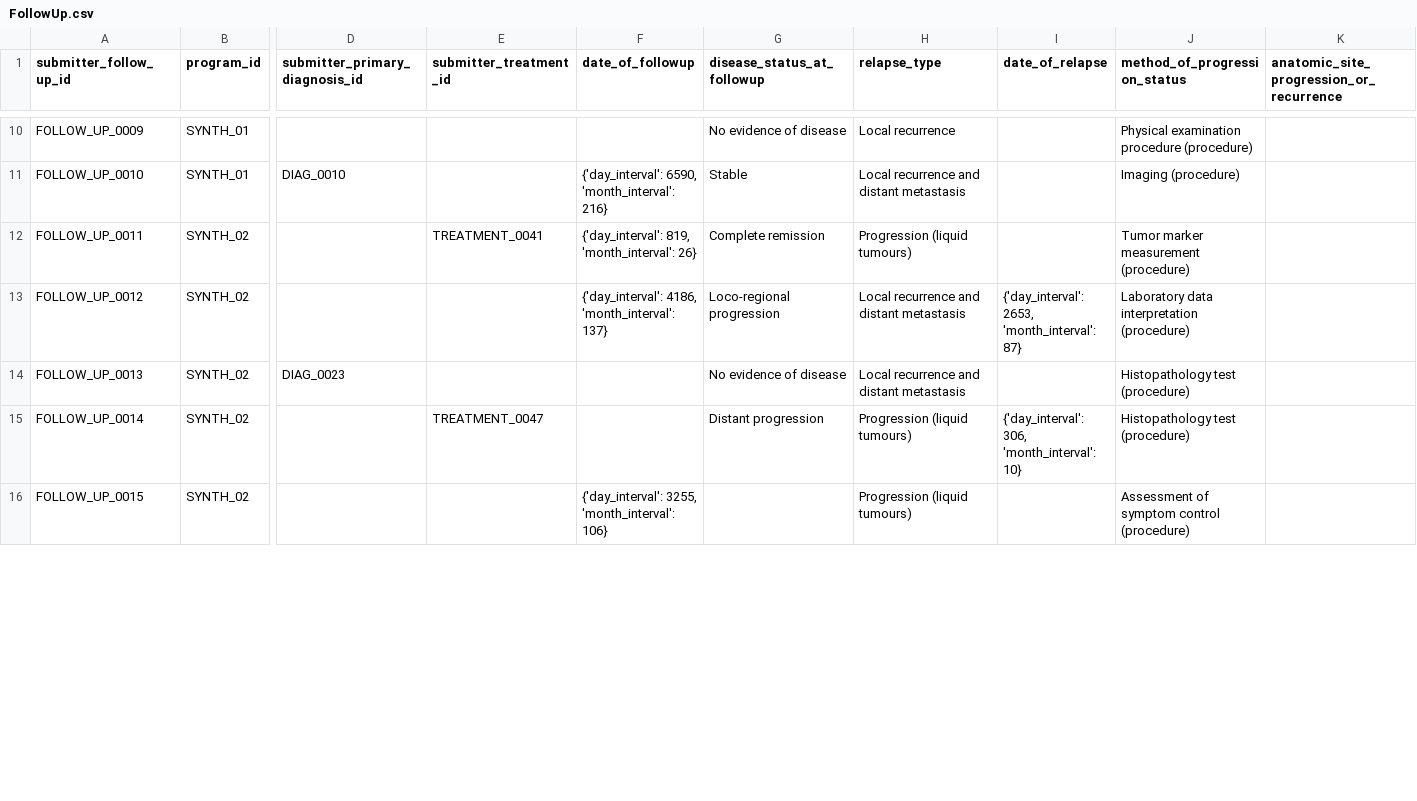
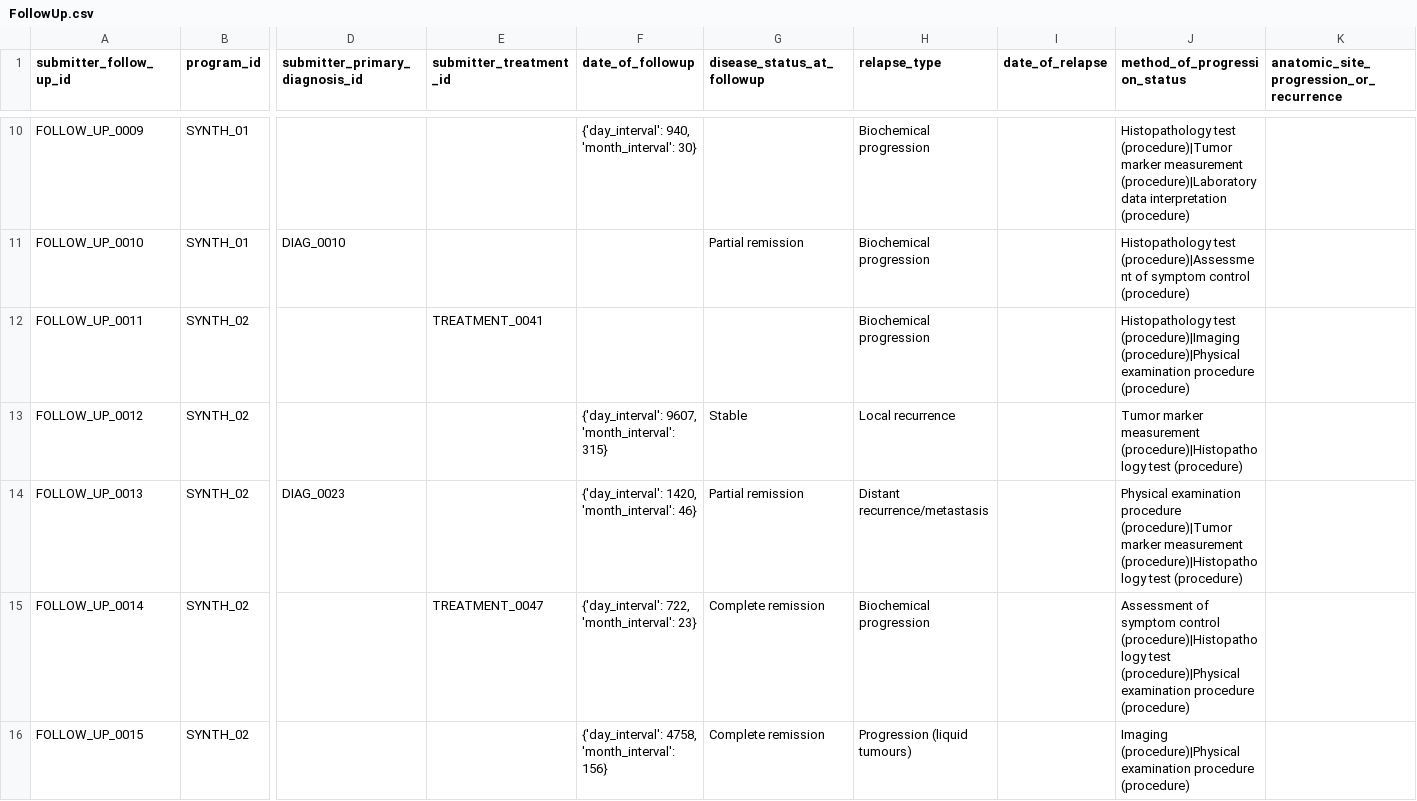
Before and after one commit to CanDIG/mohccn-synthetic-data, a CSV file: small_dataset_csv/raw_data/FollowUp.csv, drawn as a sheet; only a part is shown, gaps mark what is left out; the diff covers the shown part only; the diff names each change by its address in the sheet, - before the commit and + after, or states it on an @@ line.

Commit message:
update dates in csvs

```diff
--- a/small_dataset_csv/raw_data/FollowUp.csv
+++ b/small_dataset_csv/raw_data/FollowUp.csv
-F10 (date_of_followup): (empty)
+F10 (date_of_followup): {'day_interval': 940, 'month_interval': 30}
-G10 (disease_status_at_followup): No evidence of disease
+G10 (disease_status_at_followup): (empty)
-H10 (relapse_type): Local recurrence
+H10 (relapse_type): Biochemical progression
-J10 (method_of_progression_status): Physical examination procedure (procedure)
+J10 (method_of_progression_status): Histopathology test (procedure)|Tumor marker measurement (procedure)|Laboratory data interpretation (procedure)
-F11 (date_of_followup): {'day_interval': 6590, 'month_interval': 216}
+F11 (date_of_followup): (empty)
-G11 (disease_status_at_followup): Stable
+G11 (disease_status_at_followup): Partial remission
-H11 (relapse_type): Local recurrence and distant metastasis
+H11 (relapse_type): Biochemical progression
-J11 (method_of_progression_status): Imaging (procedure)
+J11 (method_of_progression_status): Histopathology test (procedure)|Assessment of symptom control (procedure)
-F12 (date_of_followup): {'day_interval': 819, 'month_interval': 26}
+F12 (date_of_followup): (empty)
-G12 (disease_status_at_followup): Complete remission
+G12 (disease_status_at_followup): (empty)
-H12 (relapse_type): Progression (liquid tumours)
+H12 (relapse_type): Biochemical progression
-J12 (method_of_progression_status): Tumor marker measurement (procedure)
+J12 (method_of_progression_status): Histopathology test (procedure)|Imaging (procedure)|Physical examination procedure (procedure)
-F13 (date_of_followup): {'day_interval': 4186, 'month_interval': 137}
+F13 (date_of_followup): {'day_interval': 9607, 'month_interval': 315}
-G13 (disease_status_at_followup): Loco-regional progression
+G13 (disease_status_at_followup): Stable
-H13 (relapse_type): Local recurrence and distant metastasis
+H13 (relapse_type): Local recurrence
-I13 (date_of_relapse): {'day_interval': 2653, 'month_interval': 87}
+I13 (date_of_relapse): (empty)
-J13 (method_of_progression_status): Laboratory data interpretation (procedure)
+J13 (method_of_progression_status): Tumor marker measurement (procedure)|Histopathology test (procedure)
-F14 (date_of_followup): (empty)
+F14 (date_of_followup): {'day_interval': 1420, 'month_interval': 46}
-G14 (disease_status_at_followup): No evidence of disease
+G14 (disease_status_at_followup): Partial remission
-H14 (relapse_type): Local recurrence and distant metastasis
+H14 (relapse_type): Distant recurrence/metastasis
-J14 (method_of_progression_status): Histopathology test (procedure)
+J14 (method_of_progression_status): Physical examination procedure (procedure)|Tumor marker measurement (procedure)|Histopathology test (procedure)
-F15 (date_of_followup): (empty)
+F15 (date_of_followup): {'day_interval': 722, 'month_interval': 23}
-G15 (disease_status_at_followup): Distant progression
+G15 (disease_status_at_followup): Complete remission
-H15 (relapse_type): Progression (liquid tumours)
+H15 (relapse_type): Biochemical progression
-I15 (date_of_relapse): {'day_interval': 306, 'month_interval': 10}
+I15 (date_of_relapse): (empty)
-J15 (method_of_progression_status): Histopathology test (procedure)
+J15 (method_of_progression_status): Assessment of symptom control (procedure)|Histopathology test (procedure)|Physical examination procedure (procedure)
-F16 (date_of_followup): {'day_interval': 3255, 'month_interval': 106}
+F16 (date_of_followup): {'day_interval': 4758, 'month_interval': 156}
-G16 (disease_status_at_followup): (empty)
+G16 (disease_status_at_followup): Complete remission
-J16 (method_of_progression_status): Assessment of symptom control (procedure)
+J16 (method_of_progression_status): Imaging (procedure)|Physical examination procedure (procedure)
```
Also changed, not shown: 145 edited cells elsewhere in this file, small_dataset_csv/raw_data/Biomarker.csv, small_dataset_csv/raw_data/Specimen.csv, 9 other files.
